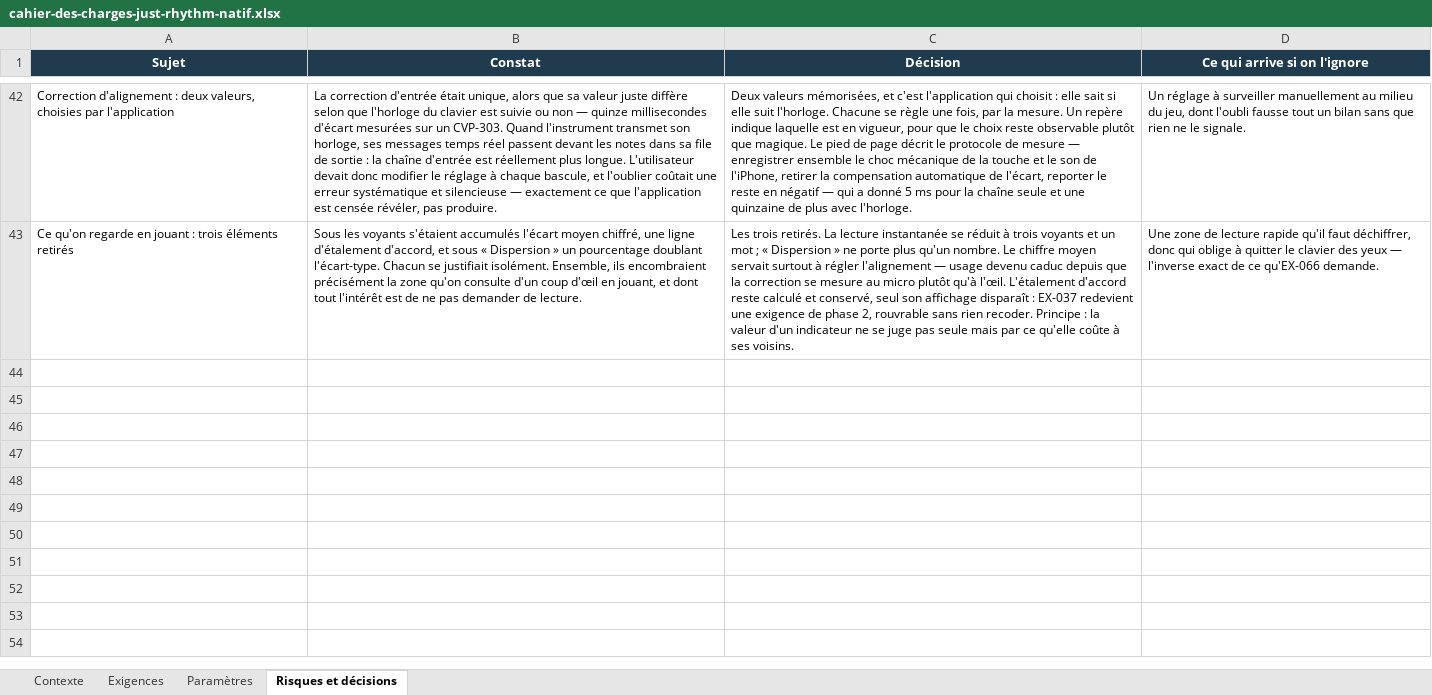
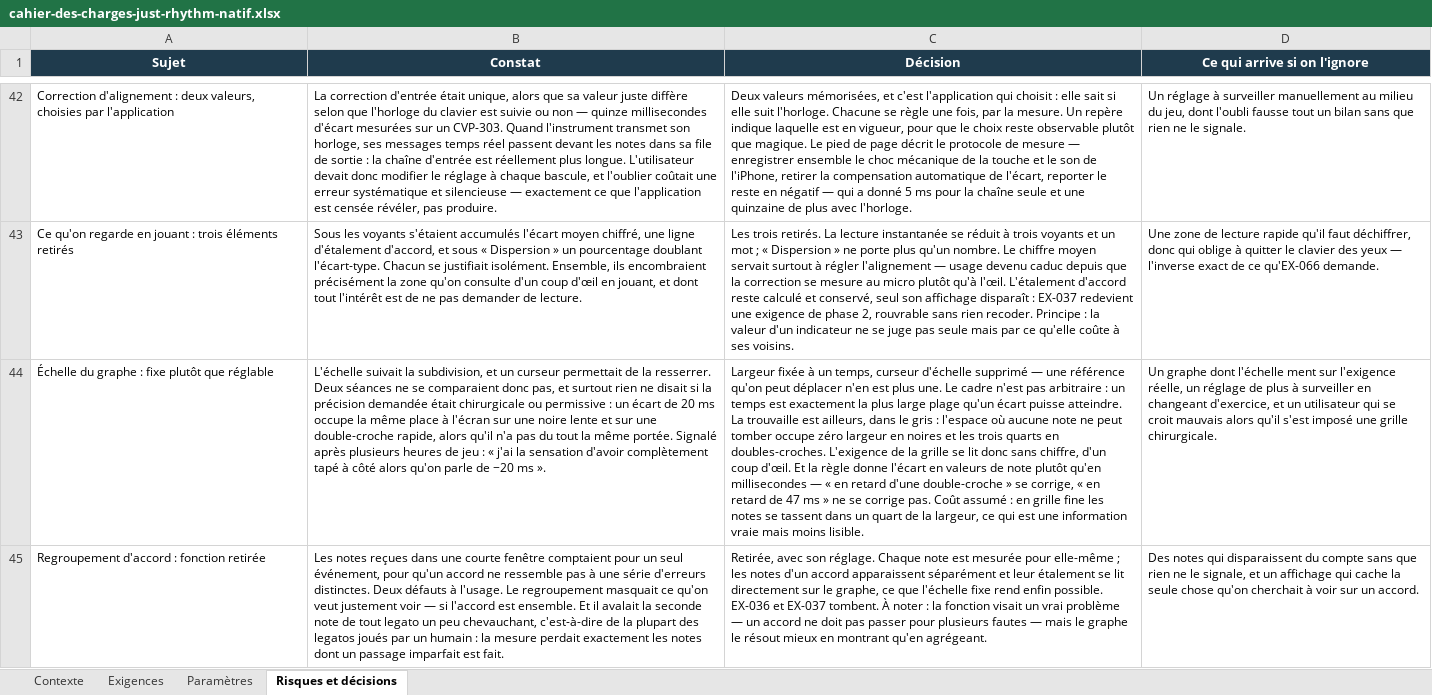
Before and after one commit to Raph74300/JustRhythm, an Excel workbook: JustRhythm/cahier-des-charges-just-rhythm-natif.xlsx, sheet Risques et décisions, drawn as a sheet; only a part is shown, gaps mark what is left out; values as stored, in another font and other column widths than the file's, no borders; the diff names each change by its address in the sheet, - before the commit and + after, or states it on an @@ line.

```diff
--- a/JustRhythm/cahier-des-charges-just-rhythm-natif.xlsx (sheet Risques et décisions)
+++ b/JustRhythm/cahier-des-charges-just-rhythm-natif.xlsx (sheet Risques et décisions)
+row 44: Échelle du graphe : fixe plutôt que réglable | L'échelle suivait la subdivision, et un curseur permettait de la resserrer. Deux séances ne se comparaient donc pas, et surtout rien ne disait si la précision demandée était chirurgicale ou permissive : un écart de 20 ms occupe la même place à l'écran sur une noire lente et sur une double-croche rapide, alors qu'il n'a pas du tout la même portée. Signalé après plusieurs heures de jeu : « j'ai la sensation d'avoir complètement tapé à côté alors qu'on parle de −20 ms ». | Largeur fixée à un temps, curseur d'échelle supprimé — une référence qu'on peut déplacer n'en est plus une. Le cadre n'est pas arbitraire : un temps est exactement la plus large plage qu'un écart puisse atteindre. La trouvaille est ailleurs, dans le gris : l'espace où aucune note ne peut tomber occupe zéro largeur en noires et les trois quarts en doubles-croches. L'exigence de la grille se lit donc sans chiffre, d'un coup d'œil. Et la règle donne l'écart en valeurs de note plutôt qu'en millisecondes — « en retard d'une double-croche » se corrige, « en retard de 47 ms » ne se corrige pas. Coût assumé : en grille fine les notes se tassent dans un quart de la largeur, ce qui est une information vraie mais moins lisible. | Un graphe dont l'échelle ment sur l'exigence réelle, un réglage de plus à surveiller en changeant d'exercice, et un utilisateur qui se croit mauvais alors qu'il s'est imposé une grille chirurgicale.
+row 45: Regroupement d'accord : fonction retirée | Les notes reçues dans une courte fenêtre comptaient pour un seul événement, pour qu'un accord ne ressemble pas à une série d'erreurs distinctes. Deux défauts à l'usage. Le regroupement masquait ce qu'on veut justement voir — si l'accord est ensemble. Et il avalait la seconde note de tout legato un peu chevauchant, c'est-à-dire de la plupart des legatos joués par un humain : la mesure perdait exactement les notes dont un passage imparfait est fait. | Retirée, avec son réglage. Chaque note est mesurée pour elle-même ; les notes d'un accord apparaissent séparément et leur étalement se lit directement sur le graphe, ce que l'échelle fixe rend enfin possible. EX-036 et EX-037 tombent. À noter : la fonction visait un vrai problème — un accord ne doit pas passer pour plusieurs fautes — mais le graphe le résout mieux en montrant qu'en agrégeant. | Des notes qui disparaissent du compte sans que rien ne le signale, et un affichage qui cache la seule chose qu'on cherchait à voir sur un accord.
```
Also changed, not shown: sheet Exigences, sheet Contexte, 3 other files.
